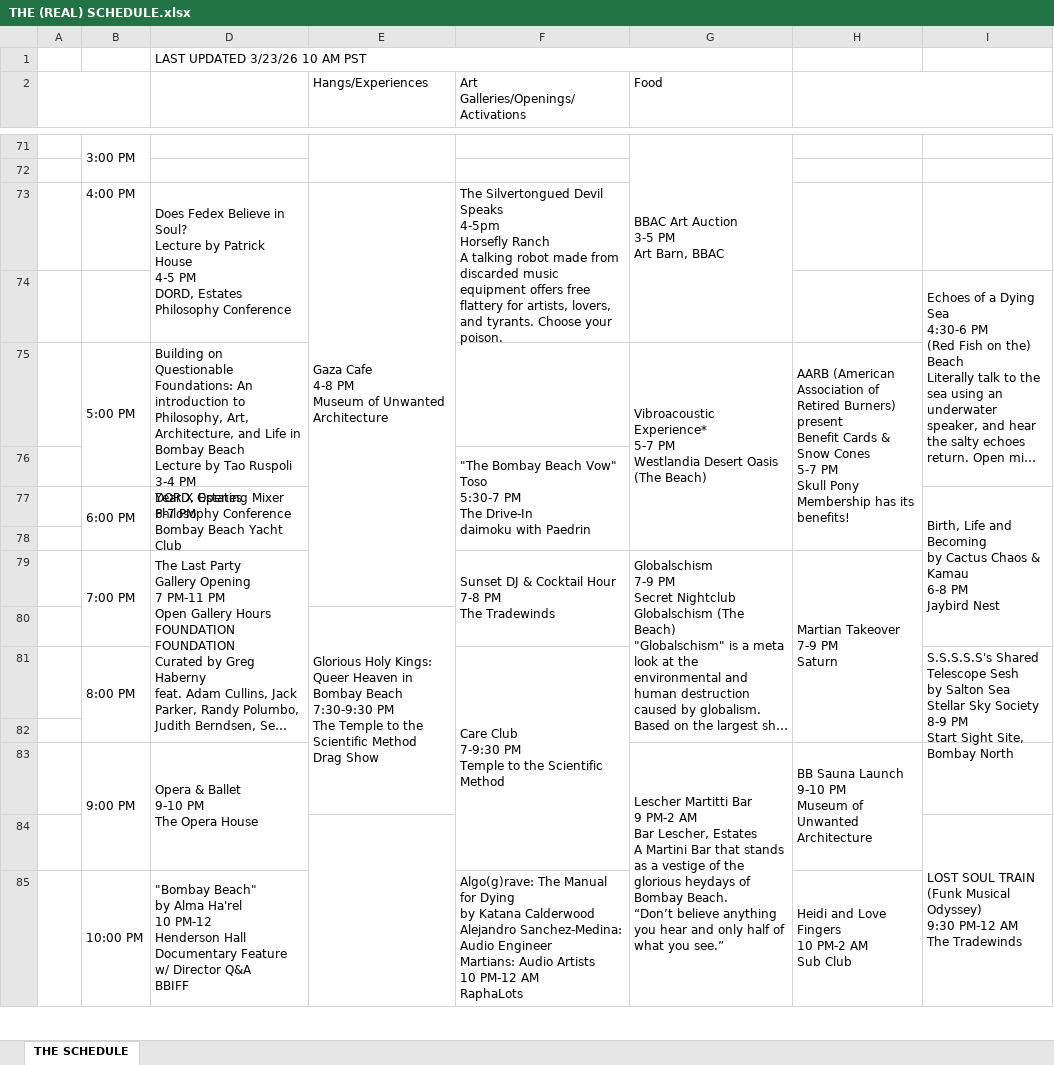
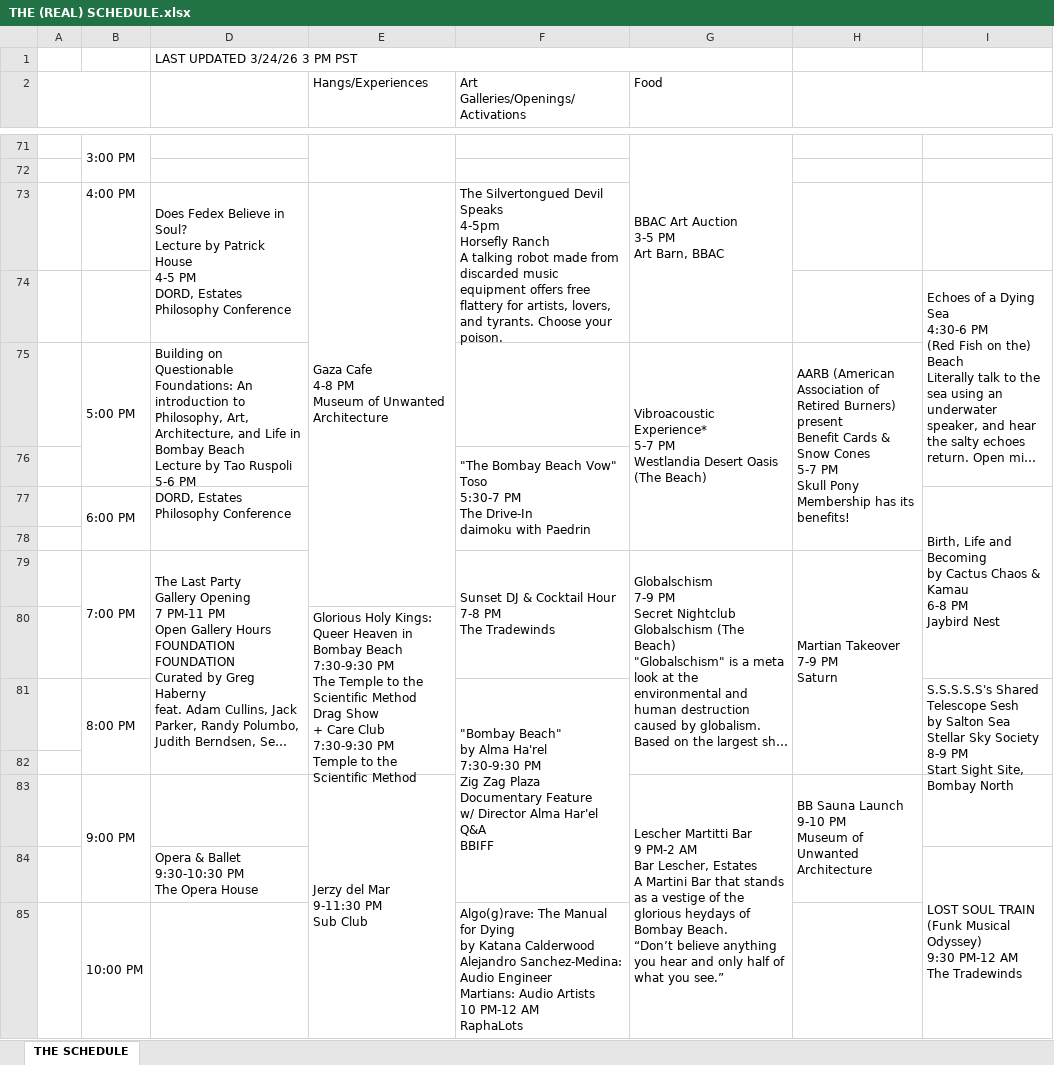
Before and after one commit to vvedenskaya/bbb-map-app, an Excel workbook: THE (REAL) SCHEDULE.xlsx, sheet THE SCHEDULE, drawn as a sheet; only a part is shown, gaps mark what is left out; long unchanged cells end in …; values as stored, in another font and other column widths than the file's, no cell formats; charts and pictures not drawn; removed rows and columns are numbered as before the commit, all else as after; ↵ is a line break in a cell; the diff covers the shown part only; the diff names each change by its address in the sheet, - before the commit and + after, or states it on an @@ line.

```diff
--- a/THE (REAL) SCHEDULE.xlsx (sheet THE SCHEDULE)
+++ b/THE (REAL) SCHEDULE.xlsx (sheet THE SCHEDULE)
-D1: LAST UPDATED 3/23/26 10 AM PST
+D1: LAST UPDATED 3/24/26 3 PM PST
-D75: …Tao Ruspoli ↵ 3-4 PM ↵ DORD,…
+D75: …Tao Ruspoli ↵ 5-6 PM ↵ DORD,…
-D77: Year X Opening Mixer ↵ 6-7 PM ↵ Bombay Beach Yacht Club
+D77: (empty)
-E80 (Hangs/Experiences): …Drag Show
+E80 (Hangs/Experiences): …Drag Show ↵ + Care Club ↵ 7:30-9:30 PM ↵ Temple to the Scientific Method
-E80:E83 merged
+E80:E82 merged
-F81: Care Club ↵ 7-9:30 PM ↵ Temple to the Scientific Method
+F81: "Bombay Beach" ↵ by Alma Ha'rel ↵ 7:30-9:30 PM ↵ Zig Zag Plaza ↵ Documentary Feature ↵ w/ Director Alma Har'el Q&A ↵ BBIFF
-D83: Opera & Ballet ↵ 9-10 PM ↵ The Opera House
+D83: (empty)
-D83:D84 merged
-E83 (Hangs/Experiences): (empty)
+E83 (Hangs/Experiences): Jerzy del Mar ↵ 9-11:30 PM ↵ Sub Club
+E83:E87 merged
-D84: (empty)
+D84: Opera & Ballet ↵ 9:30-10:30 PM ↵ The Opera House
-E84:E88 merged
-D85: "Bombay Beach" ↵ by Alma Ha'rel ↵ 10 PM-12 ↵ Henderson Hall ↵ Documentary Feature ↵ w/ Director Q&A ↵ BBIFF
+D85: (empty)
-D85:D88 merged
+D85:D86 merged
-H85: Heidi and Love Fingers ↵ 10 PM-2 AM ↵ Sub Club
+H85: (empty)
```
Also changed, not shown: 1 added row, 1 removed row, 6 edited cells and merged cells elsewhere in this sheet, cell formats, 4 other files.
